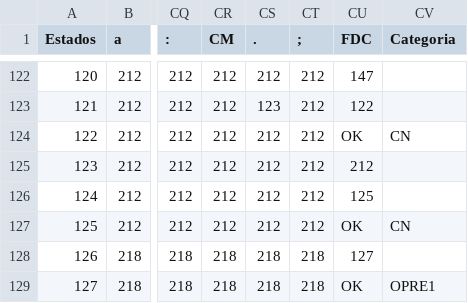
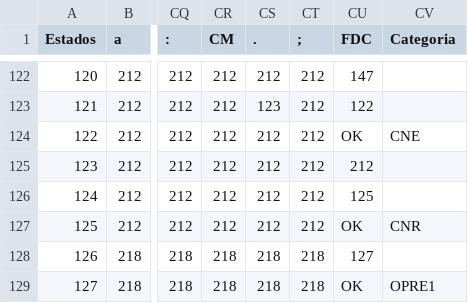
Before and after one commit to JEBT28/AnalizadorLexico, a CSV file: CSV/Matriz.csv, drawn as a sheet; only a part is shown, gaps mark what is left out; the diff names each change by its address in the sheet, - before the commit and + after, or states it on an @@ line.

```diff
--- a/CSV/Matriz.csv
+++ b/CSV/Matriz.csv
-CV124 (Categoria): CN
+CV124 (Categoria): CNE
-CV127 (Categoria): CN
+CV127 (Categoria): CNR
```
Also changed, not shown: Sintactico/Recursos/Gramaticas.csv, 6 other files.
